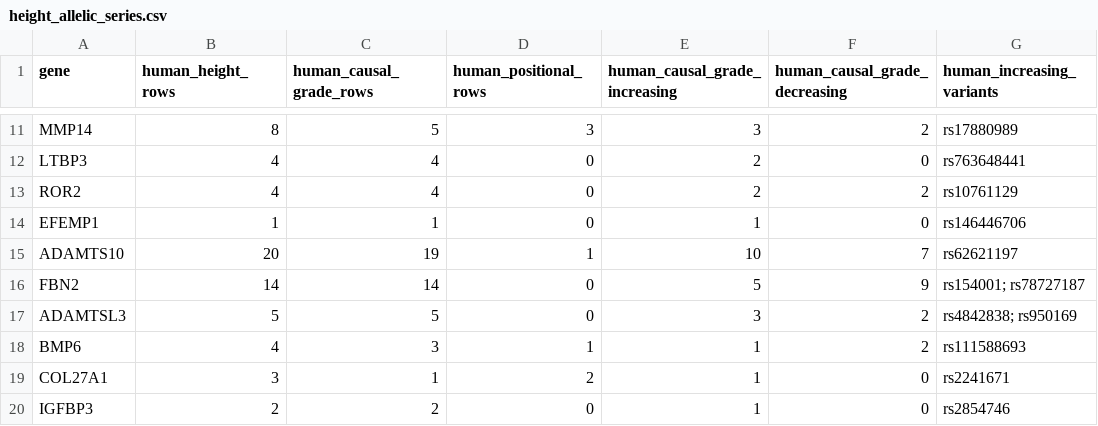
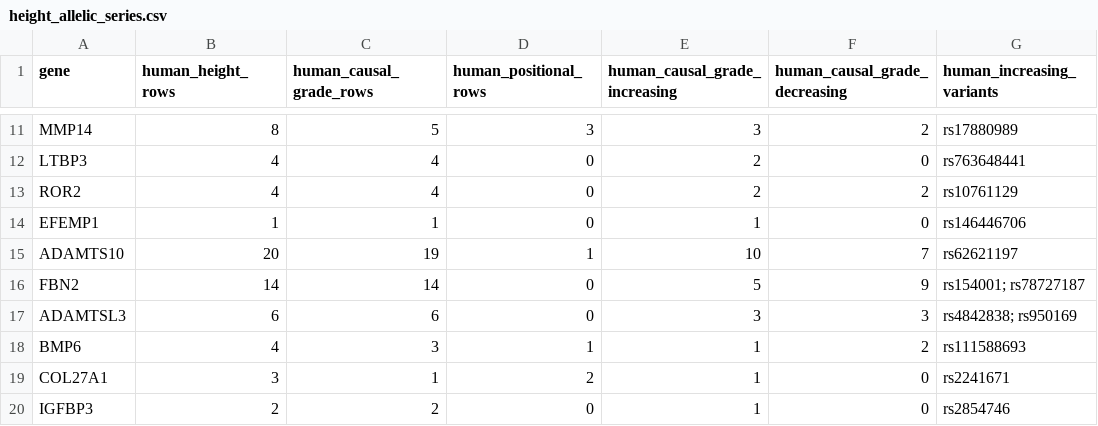
Before and after one commit to TateLyman/logpretty-cli, a CSV file: gp-discovery/results/height_allelic_series.csv, drawn as a sheet; only a part is shown, gaps mark what is left out; the diff names each change by its address in the sheet, - before the commit and + after, or states it on an @@ line.

```diff
--- a/gp-discovery/results/height_allelic_series.csv
+++ b/gp-discovery/results/height_allelic_series.csv
-B17 (human_height_rows): 5
+B17 (human_height_rows): 6
-C17 (human_causal_grade_rows): 5
+C17 (human_causal_grade_rows): 6
-F17 (human_causal_grade_decreasing): 2
+F17 (human_causal_grade_decreasing): 3
```
Also changed, not shown: gp-discovery/results/height_gene_literature_evidence.csv, gp-discovery/results/height_variant_gene_assignment_audit.csv, 27 other files.
